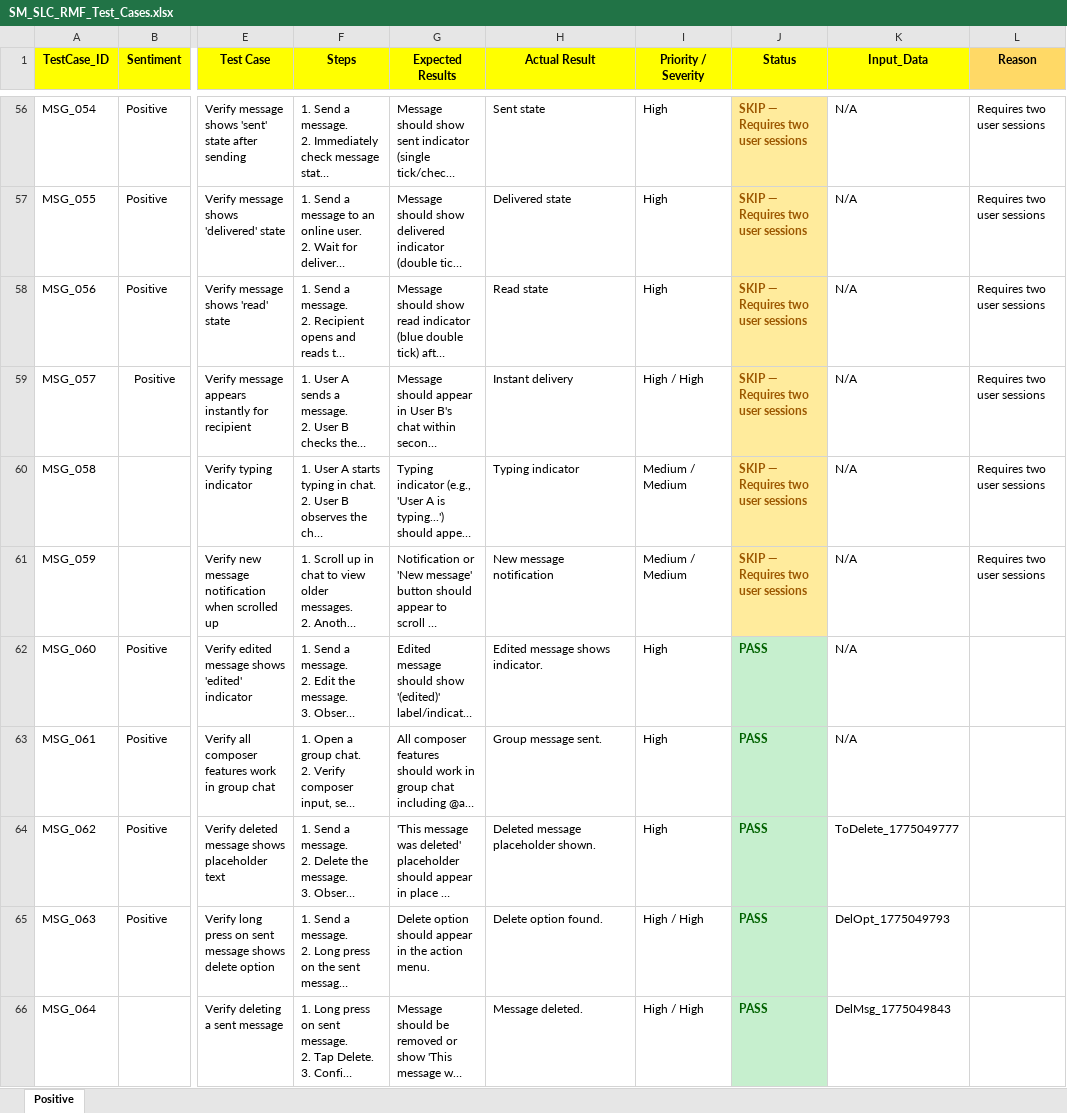
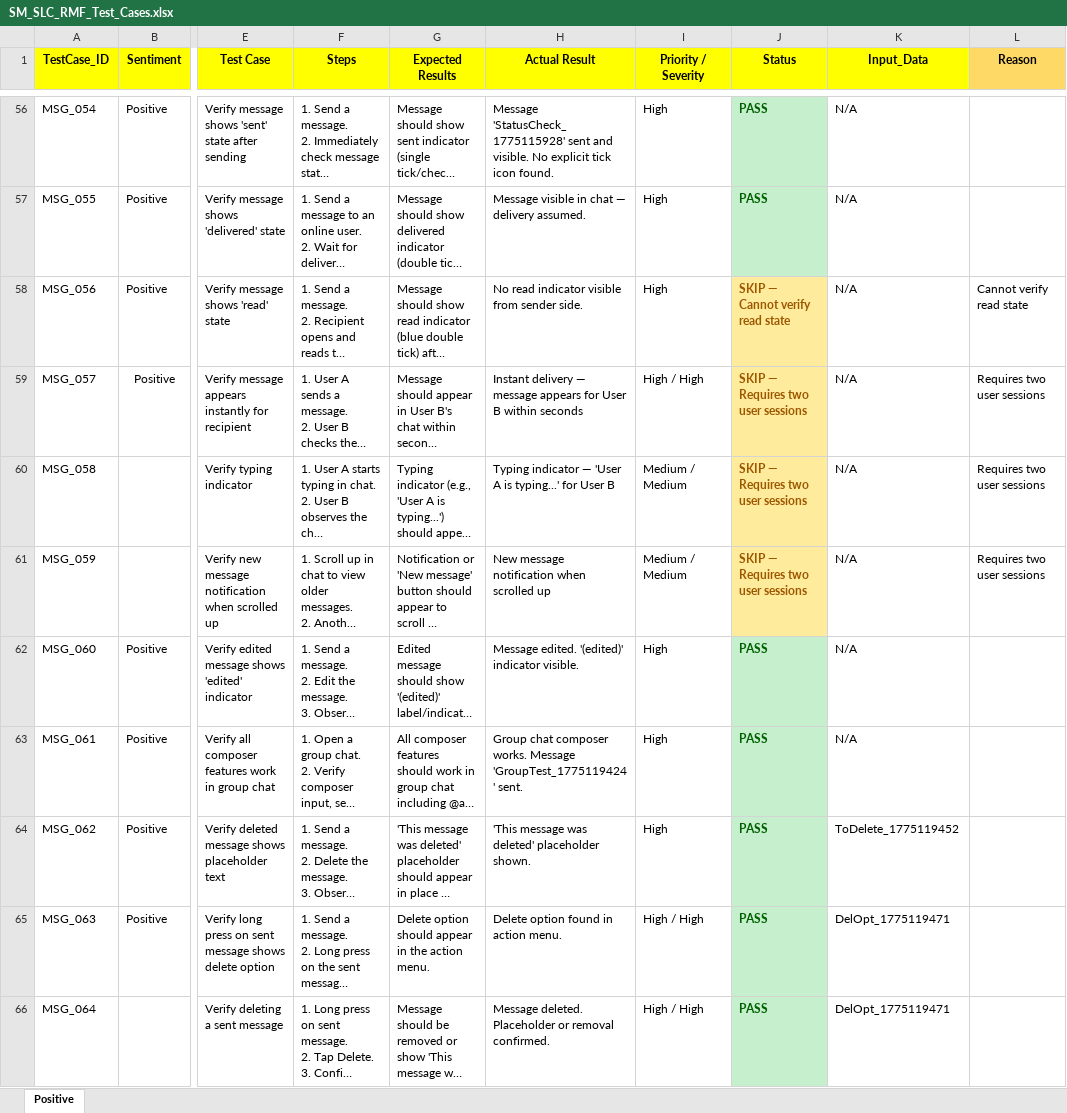
Before and after one commit to ishwar-borwar-cometchat/cometchat-test-automation-React_Native, an Excel workbook: Cometchat_Features/Send_&_Compose/SM_SLC_RMF_Test_Cases.xlsx, sheet Positive, drawn as a sheet; only a part is shown, gaps mark what is left out; long unchanged cells end in …; values as stored, in another font and other column widths than the file's, no borders; the diff covers the shown part only; the diff names each change by its address in the sheet, - before the commit and + after, or states it on an @@ line.

Commit message:
Complete all 64 test cases split into 8 files
- test_first_10: MSG_001-010
- test_11_to_20: MSG_011-020
- test_21_to_30: MSG_021-030
- test_31_to_40: MSG_031-040
- test_41_to_51: MSG_041-051 (long press menu + thread back button)
- test_52_to_60: MSG_052-060 (info, status indicators, edit)
- test_61_to_64: MSG_061-064 (group chat, delete)
- Updated Excel with MSG_050/051 thread back button test
- Fixed MSG_054-056 status indicator if/else logic
- Fixed group chat navigation with hide_keyboard()

```diff
--- a/Cometchat_Features/Send_&_Compose/SM_SLC_RMF_Test_Cases.xlsx (sheet Positive)
+++ b/Cometchat_Features/Send_&_Compose/SM_SLC_RMF_Test_Cases.xlsx (sheet Positive)
-H56 (Actual Result): Sent state
+H56 (Actual Result): Message 'StatusCheck_1775115928' sent and visible. No explicit tick icon found.
@@ J56:J57 fill: #FFEB9C → #C6EFCE, text colour: #9C5700 → #006100 @@
-J56:J57 (Status): SKIP — Requires two user sessions
+J56:J57 (Status): PASS
-L56:L57 (Reason): Requires two user sessions
+L56:L57 (Reason): (empty)
-H57 (Actual Result): Delivered state
+H57 (Actual Result): Message visible in chat — delivery assumed.
-H58 (Actual Result): Read state
+H58 (Actual Result): No read indicator visible from sender side.
-J58 (Status): SKIP — Requires two user sessions
+J58 (Status): SKIP — Cannot verify read state
-L58 (Reason): Requires two user sessions
+L58 (Reason): Cannot verify read state
-H59 (Actual Result): Instant delivery
+H59 (Actual Result): Instant delivery — message appears for User B within seconds
-H60 (Actual Result): Typing indicator
+H60 (Actual Result): Typing indicator — 'User A is typing...' for User B
-H61 (Actual Result): New message notification
+H61 (Actual Result): New message notification when scrolled up
-H62 (Actual Result): Edited message shows indicator.
+H62 (Actual Result): Message edited. '(edited)' indicator visible.
-H63 (Actual Result): Group message sent.
+H63 (Actual Result): Group chat composer works. Message 'GroupTest_1775119424' sent.
-H64 (Actual Result): Deleted message placeholder shown.
+H64 (Actual Result): 'This message was deleted' placeholder shown.
-K64 (Input_Data): ToDelete_1775049777
+K64 (Input_Data): ToDelete_1775119452
-H65 (Actual Result): Delete option found.
+H65 (Actual Result): Delete option found in action menu.
-K65 (Input_Data): DelOpt_1775049793
+K65 (Input_Data): DelOpt_1775119471
-H66 (Actual Result): Message deleted.
+H66 (Actual Result): Message deleted. Placeholder or removal confirmed.
-K66 (Input_Data): DelMsg_1775049843
+K66 (Input_Data): DelOpt_1775119471
```
Also changed, not shown: 33 edited cells and cell formats elsewhere in this sheet, 4 other files.
